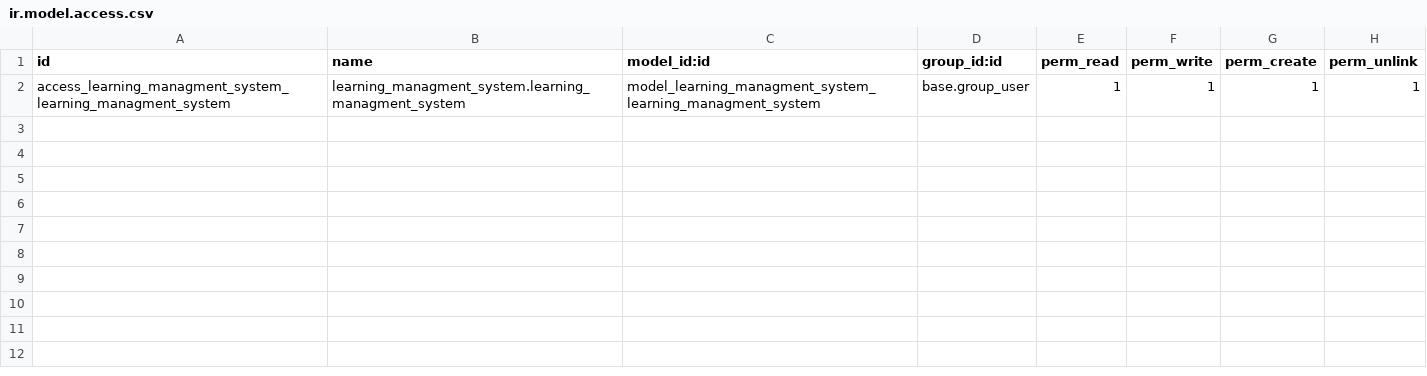
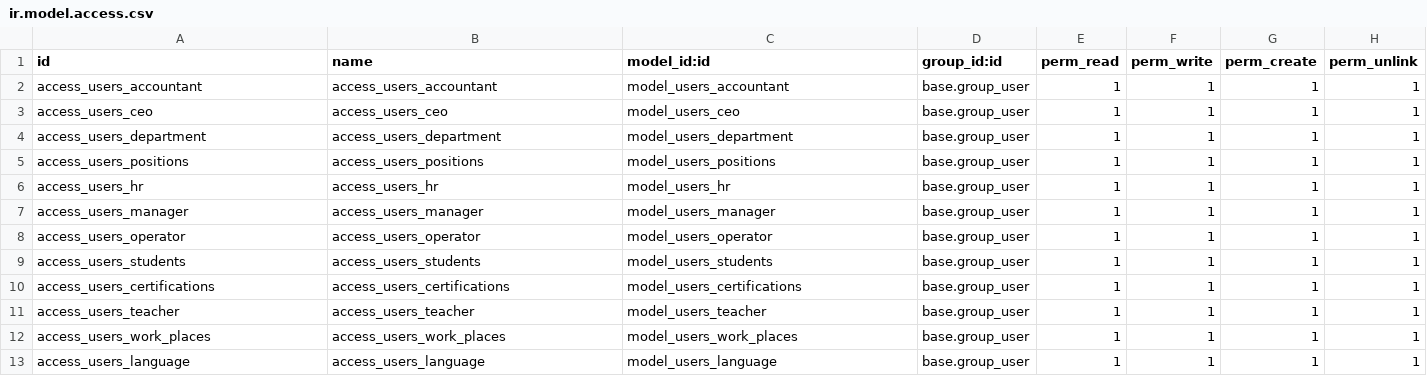
Before and after one commit to muqimbayev/odoo-lms, a CSV file: users/security/ir.model.access.csv, drawn as a sheet.

Commit message:
users views

```diff
--- a/users/security/ir.model.access.csv
+++ b/users/security/ir.model.access.csv
@@ -1,2 +1,13 @@
 id,name,model_id:id,group_id:id,perm_read,perm_write,perm_create,perm_unlink
-access_learning_managment_system_learning_managment_system,learning_managment_system.learning_managment_system,model_learning_managment_system_learning_managment_system,base.group_user,1,1,1,1
+access_users_accountant,access_users_accountant,model_users_accountant,base.group_user,1,1,1,1
+access_users_ceo,access_users_ceo,model_users_ceo,base.group_user,1,1,1,1
+access_users_department,access_users_department,model_users_department,base.group_user,1,1,1,1
+access_users_positions,access_users_positions,model_users_positions,base.group_user,1,1,1,1
+access_users_hr,access_users_hr,model_users_hr,base.group_user,1,1,1,1
+access_users_manager,access_users_manager,model_users_manager,base.group_user,1,1,1,1
+access_users_operator,access_users_operator,model_users_operator,base.group_user,1,1,1,1
+access_users_students,access_users_students,model_users_students,base.group_user,1,1,1,1
+access_users_certifications,access_users_certifications,model_users_certifications,base.group_user,1,1,1,1
+access_users_teacher,access_users_teacher,model_users_teacher,base.group_user,1,1,1,1
+access_users_work_places,access_users_work_places,model_users_work_places,base.group_user,1,1,1,1
+access_users_language,access_users_language,model_users_language,base.group_user,1,1,1,1
```
Also changed, not shown: 17 other files.
